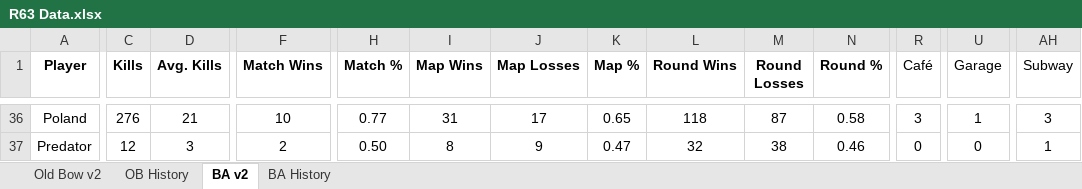
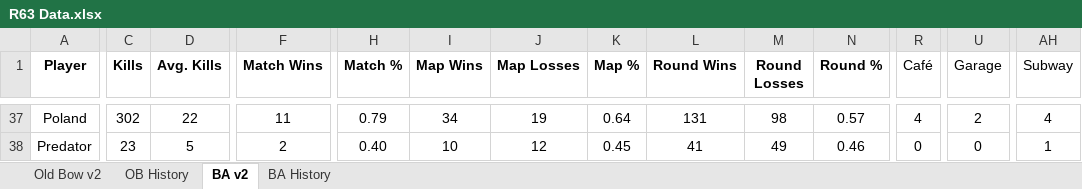
Before and after one commit to brettjmiller8-cpu/r63-stats, an Excel workbook: R63 Data.xlsx, sheet BA v2, drawn as a sheet; only a part is shown, gaps mark what is left out; values as stored, in another font and other column widths than the file's, no borders; addresses are those after the commit; the diff covers the shown part only; the diff names each change by its address in the sheet, - before the commit and + after, or states it on an @@ line.

```diff
--- a/R63 Data.xlsx (sheet BA v2)
+++ b/R63 Data.xlsx (sheet BA v2)
-C37 (Kills): 276
+C37 (Kills): 302
-D37 (Avg. Kills): 21
+D37 (Avg. Kills): 22
-F37 (Match Wins): 10
+F37 (Match Wins): 11
-H37 (Match %): 0.77
+H37 (Match %): 0.79
-I37 (Map Wins): 31
+I37 (Map Wins): 34
-J37 (Map Losses): 17
+J37 (Map Losses): 19
-K37 (Map %): 0.65
+K37 (Map %): 0.64
-L37 (Round Wins): 118
+L37 (Round Wins): 131
-M37 (Round Losses): 87
+M37 (Round Losses): 98
-N37 (Round %): 0.58
+N37 (Round %): 0.57
-R37 (Café): 3
+R37 (Café): 4
-U37 (Garage): 1
+U37 (Garage): 2
-AH37 (Subway): 3
+AH37 (Subway): 4
-C38 (Kills): 12
+C38 (Kills): 23
-D38 (Avg. Kills): 3
+D38 (Avg. Kills): 5
-H38 (Match %): 0.50
+H38 (Match %): 0.40
-I38 (Map Wins): 8
+I38 (Map Wins): 10
-J38 (Map Losses): 9
+J38 (Map Losses): 12
-K38 (Map %): 0.47
+K38 (Map %): 0.45
-L38 (Round Wins): 32
+L38 (Round Wins): 41
-M38 (Round Losses): 38
+M38 (Round Losses): 49
```
Also changed, not shown: 2 added rows, 1 removed row and 276 edited cells elsewhere in this sheet, sheet BA History, sheet OB History, sheet Old Bow v2, formulas that keep their value, 2 other files.
